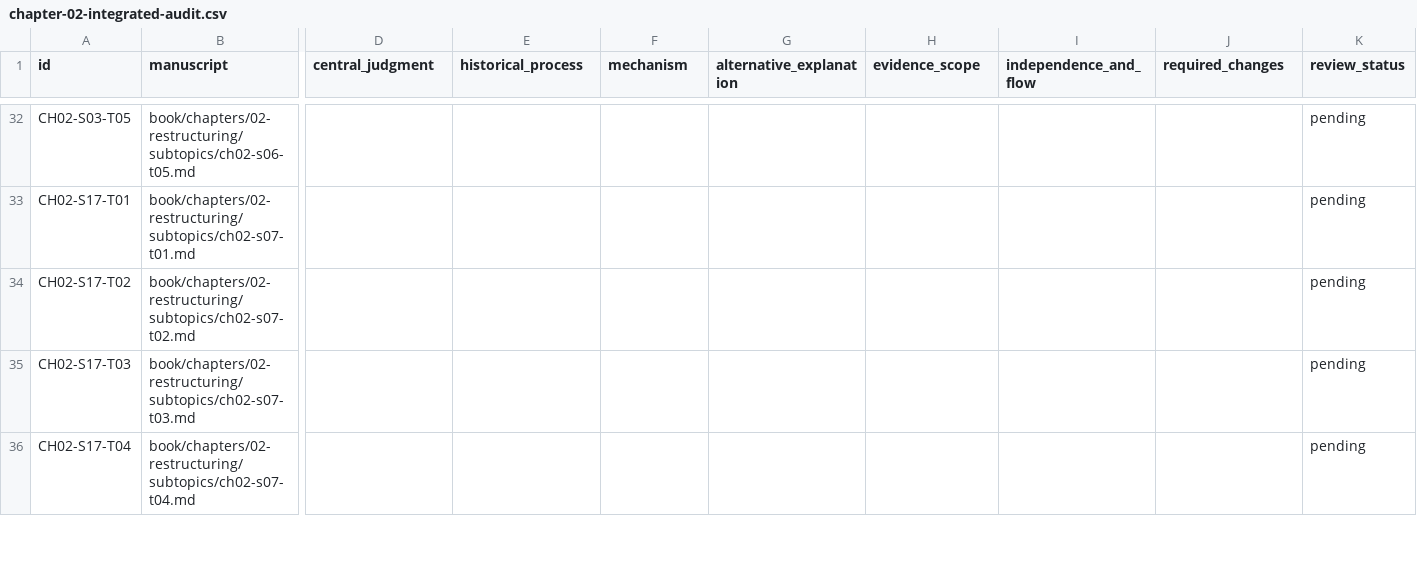
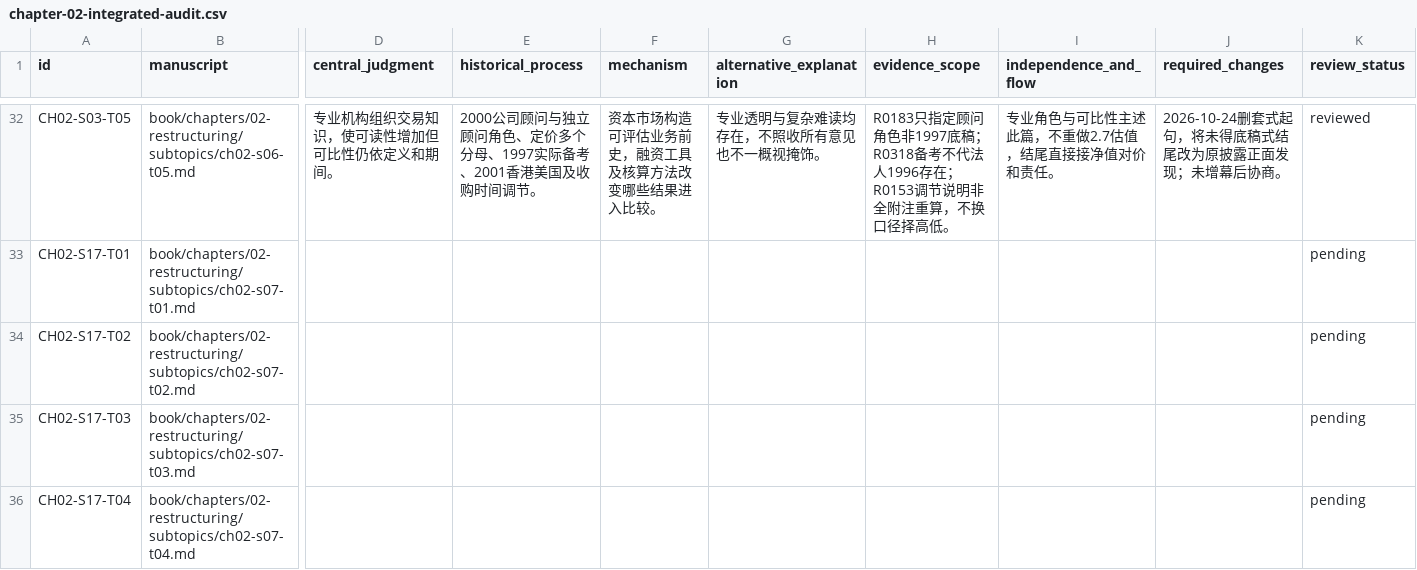
Before and after one commit to pty819/order-of-connectivity, a CSV file: research/chapter-02-integrated-audit.csv, drawn as a sheet; only a part is shown, gaps mark what is left out; the diff covers the shown part only; the diff names each change by its address in the sheet, - before the commit and + after, or states it on an @@ line.

Commit message:
Review mobile separation capital layers and acquisition accounting

```diff
--- a/research/chapter-02-integrated-audit.csv
+++ b/research/chapter-02-integrated-audit.csv
-D32 (central_judgment): (empty)
+D32 (central_judgment): 专业机构组织交易知识，使可读性增加但可比性仍依定义和期间。
-E32 (historical_process): (empty)
+E32 (historical_process): 2000公司顾问与独立顾问角色、定价多个分母、1997实际备考、2001香港美国及收购时间调节。
-F32 (mechanism): (empty)
+F32 (mechanism): 资本市场构造可评估业务前史，融资工具及核算方法改变哪些结果进入比较。
-G32 (alternative_explanation): (empty)
+G32 (alternative_explanation): 专业透明与复杂难读均存在，不照收所有意见也不一概视掩饰。
-H32 (evidence_scope): (empty)
+H32 (evidence_scope): R0183只指定顾问角色非1997底稿；R0318备考不代法人1996存在；R0153调节说明非全附注重算，不换口径择高低。
-I32 (independence_and_flow): (empty)
+I32 (independence_and_flow): 专业角色与可比性主述此篇，不重做2.7估值，结尾直接接净值对价和责任。
-J32 (required_changes): (empty)
+J32 (required_changes): 2026-10-24删套式起句，将未得底稿式结尾改为原披露正面发现；未增幕后协商。
-K32 (review_status): pending
+K32 (review_status): reviewed
```
Also changed, not shown: 32 edited cells elsewhere in this file, research/chapter-02-subtopics.csv, 11 other files.
